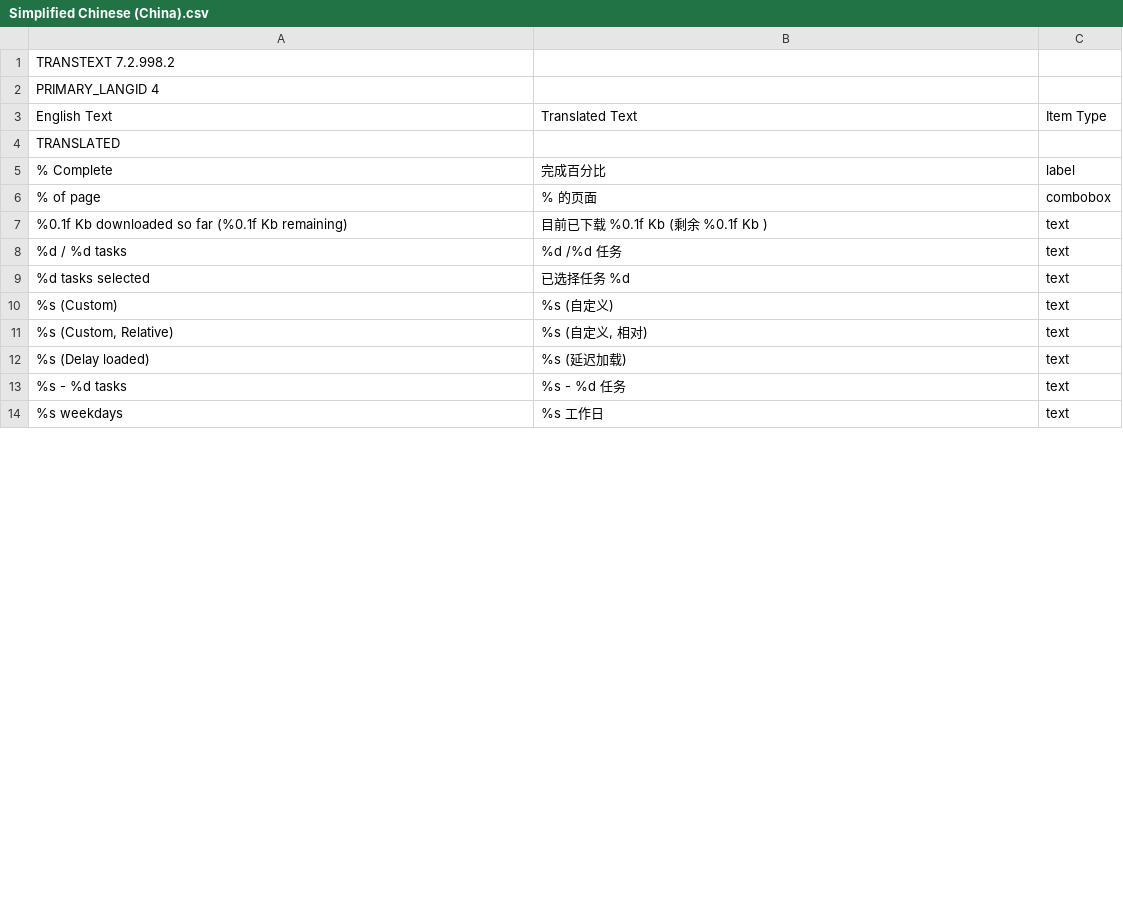
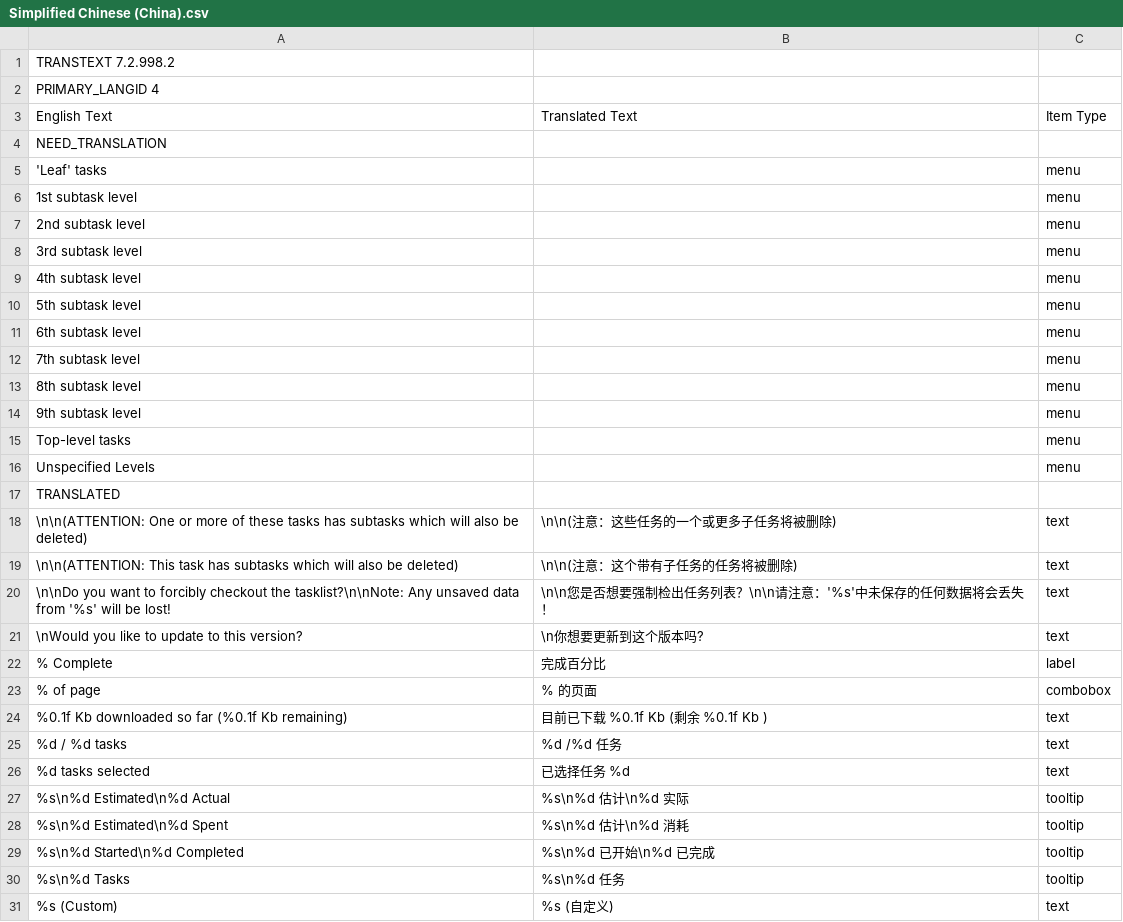
Before and after one commit to abstractspoon/ToDoList_Resources, a CSV file: Translations/Simplified Chinese (China).csv, drawn as a sheet; only a part is shown; the shorter side is filled out with more unchanged rows; the diff covers the shown part only.

Commit message:
Add missing HTML exporter menu items

```diff
--- a/Translations/Simplified Chinese (China).csv
+++ b/Translations/Simplified Chinese (China).csv
@@ -3,3 +3,20 @@ PRIMARY_LANGID 4
 English Text	Translated Text	Item Type
+NEED_TRANSLATION
+"'Leaf' tasks"	""	"menu"
+"1st subtask level"	""	"menu"
+"2nd subtask level"	""	"menu"
+"3rd subtask level"	""	"menu"
+"4th subtask level"	""	"menu"
+"5th subtask level"	""	"menu"
+"6th subtask level"	""	"menu"
+"7th subtask level"	""	"menu"
+"8th subtask level"	""	"menu"
+"9th subtask level"	""	"menu"
+"Top-level tasks"	""	"menu"
+"Unspecified Levels"	""	"menu"
 TRANSLATED
+"\n\n(ATTENTION: One or more of these tasks has subtasks which will also be deleted)"	"\n\n(注意：这些任务的一个或更多子任务将被删除)"	"text"
+"\n\n(ATTENTION: This task has subtasks which will also be deleted)"	"\n\n(注意：这个带有子任务的任务将被删除)"	"text"
+"\n\nDo you want to forcibly checkout the tasklist?\n\nNote: Any unsaved data from '%s' will be lost!"	"\n\n您是否想要强制检出任务列表？\n\n请注意：'%s'中未保存的任何数据将会丢失！"	"text"
+"\nWould you like to update to this version?"	"\n你想要更新到这个版本吗?"	"text"
 "% Complete"	"完成百分比"	"label"
@@ -9,2 +26,6 @@ TRANSLATED
 "%d tasks selected"	"已选择任务 %d"	"text"
+"%s\n%d Estimated\n%d Actual"	"%s\n%d 估计\n%d 实际"	"tooltip"
+"%s\n%d Estimated\n%d Spent"	"%s\n%d 估计\n%d 消耗"	"tooltip"
+"%s\n%d Started\n%d Completed"	"%s\n%d 已开始\n%d 已完成"	"tooltip"
+"%s\n%d Tasks"	"%s\n%d 任务"	"tooltip"
 "%s (Custom)"	"%s (自定义)"	"text"
```
Also changed, not shown: 5 moved rows elsewhere in this file, Translations/Francais (France).csv, Translations/German (Germany).csv, 12 other files.
